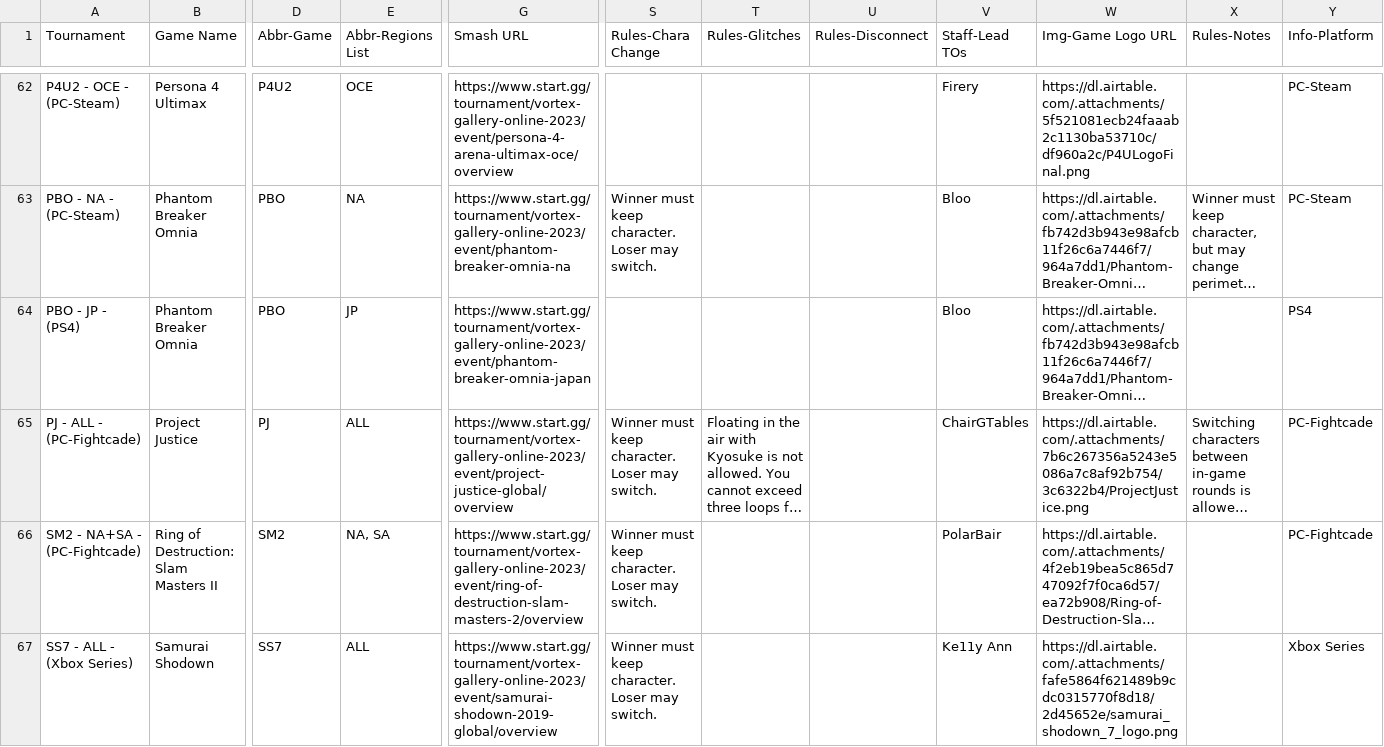
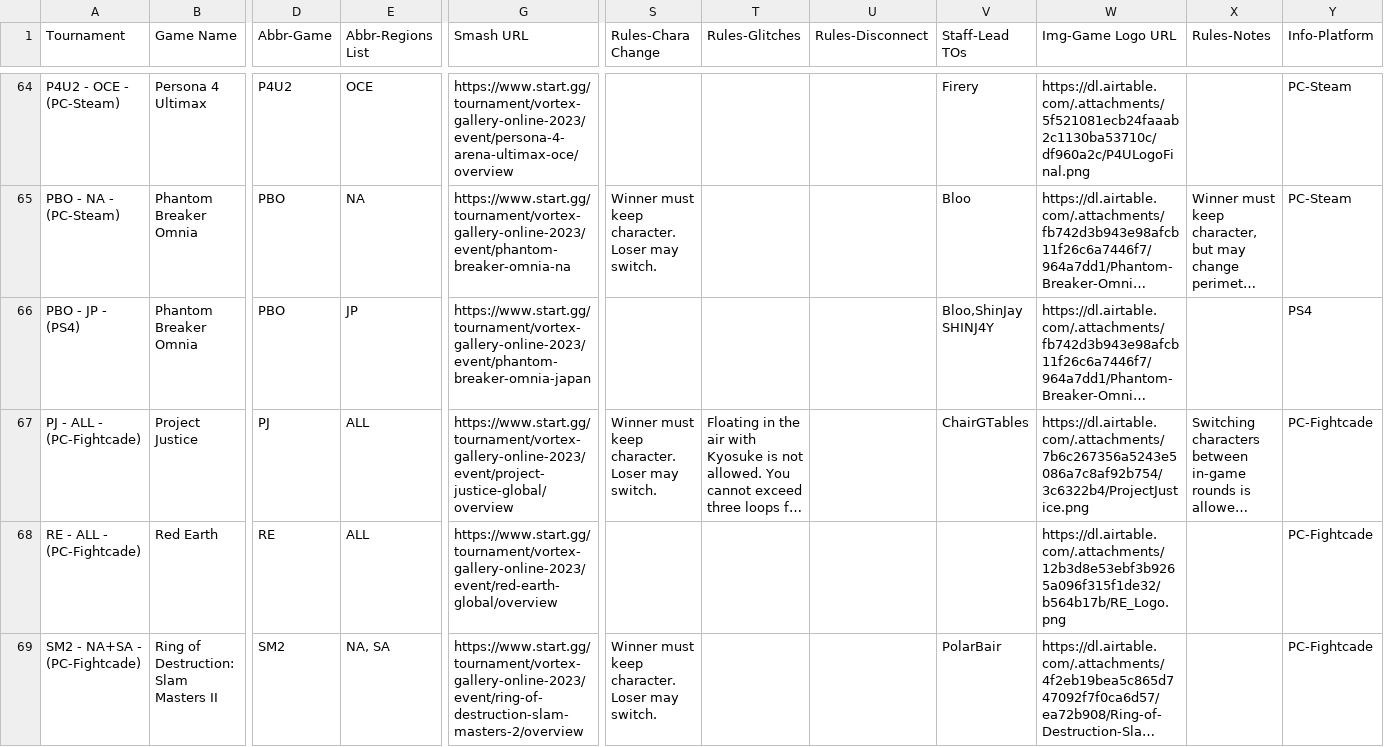
Before and after one commit to 956Productions/vortexgallery.moe, a CSV file: _data/games.csv, drawn as a sheet; only a part is shown, gaps mark what is left out; the shorter side is filled out with more unchanged rows; long unchanged cells end in …; addresses are those after the commit; rows hold the shown columns only; the diff covers the shown part only; the diff names each change by its address in the sheet, - before the commit and + after, or states it on an @@ line.

Commit message:
update games

```diff
--- a/_data/games.csv
+++ b/_data/games.csv
-V66 (Staff-Lead TOs): Bloo
+V66 (Staff-Lead TOs): Bloo,ShinJay SHINJ4Y
+row 68: RE - ALL - (PC-Fightcade) | Red Earth | RE | ALL | https://www.start.gg/tournament/vortex-gallery-online-2023/event/red-earth-global/overview |  |  |  |  | https://dl.airtable.com/.attachments/12b3d8e53ebf3b9265a096f315f1de32/b564b17b/RE_Logo.png |  | PC-Fightcade
```
Also changed, not shown: 6 added rows and 3 edited cells elsewhere in this file.
